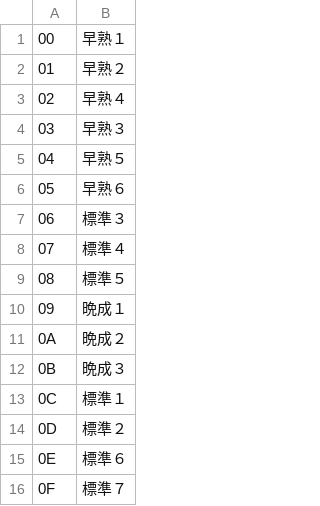
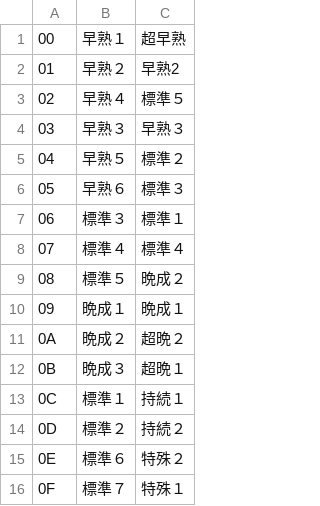
Before and after one commit to caol64/sakatsuku04, a CSV file: resource/grow_type.csv, drawn as a sheet; the diff names each change by its address in the sheet, - before the commit and + after, or states it on an @@ line.

```diff
--- a/resource/grow_type.csv
+++ b/resource/grow_type.csv
+column C, rows 1-16: 超早熟 | 早熟2 | 標準５ | 早熟３ | 標準２ | 標準３ | 標準１ | 標準４ | 晩成２ | 晩成１ | 超晩２ | 超晩１ | 持続１ | 持続２ | 特殊２ | 特殊１
```
Also changed, not shown: resource/players.csv, 6 other files.
